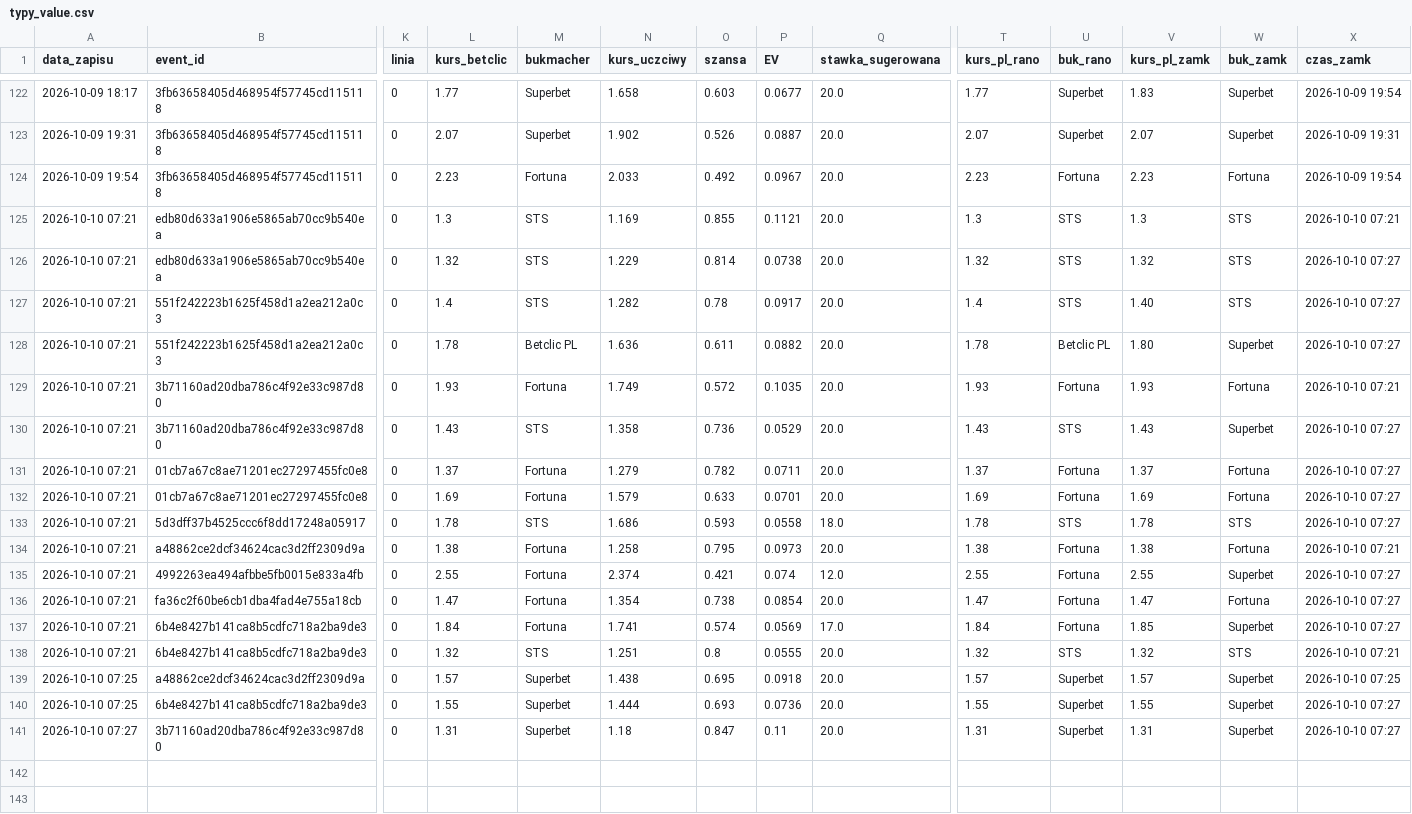
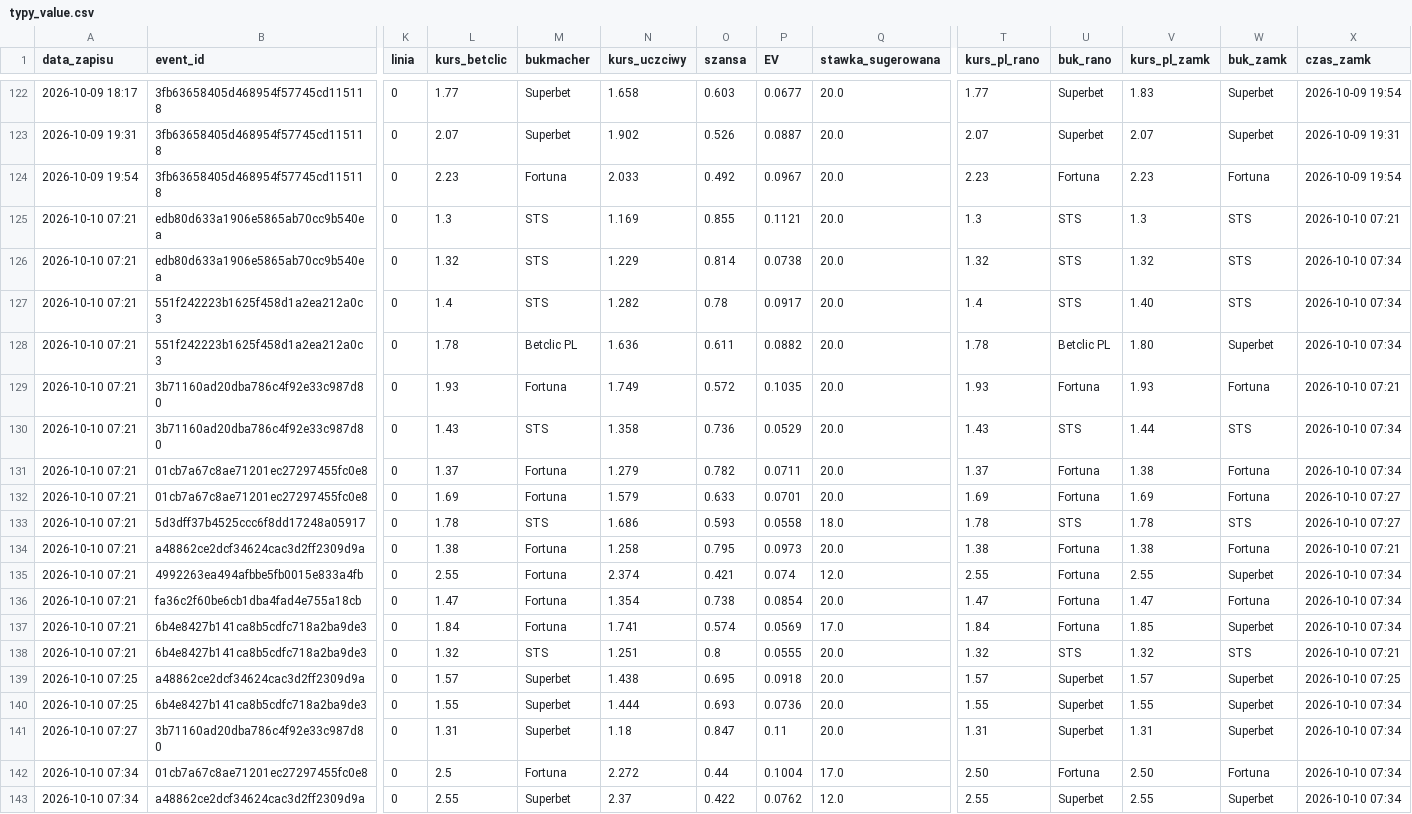
Before and after one commit to lewym90/typer, a CSV file: docs/data/typy_value.csv, drawn as a sheet; only a part is shown, gaps mark what is left out; rows hold the shown columns only; the diff names each change by its address in the sheet, - before the commit and + after, or states it on an @@ line.

Commit message:
Typy 2026-10-10 05:34

```diff
--- a/docs/data/typy_value.csv
+++ b/docs/data/typy_value.csv
-X126:X128 (czas_zamk): 2026-10-10 07:27
+X126:X128 (czas_zamk): 2026-10-10 07:34
-V130 (kurs_pl_zamk): 1.43
+V130 (kurs_pl_zamk): 1.44
-W130 (buk_zamk): Superbet
+W130 (buk_zamk): STS
-X130:X131 (czas_zamk): 2026-10-10 07:27
+X130:X131 (czas_zamk): 2026-10-10 07:34
-V131 (kurs_pl_zamk): 1.37
+V131 (kurs_pl_zamk): 1.38
-X135:X137 (czas_zamk): 2026-10-10 07:27
+X135:X137 (czas_zamk): 2026-10-10 07:34
-X140:X141 (czas_zamk): 2026-10-10 07:27
+X140:X141 (czas_zamk): 2026-10-10 07:34
+row 142: 2026-10-10 07:34 | 01cb7a67c8ae71201ec27297455fc0e8 | 0 | 2.5 | Fortuna | 2.272 | 0.44 | 0.1004 | 17.0 | 2.50 | Fortuna | 2.50 | Fortuna | 2026-10-10 07:34
+row 143: 2026-10-10 07:34 | a48862ce2dcf34624cac3d2ff2309d9a | 0 | 2.55 | Superbet | 2.37 | 0.422 | 0.0762 | 12.0 | 2.55 | Superbet | 2.55 | Superbet | 2026-10-10 07:34
```
Also changed, not shown: docs/data/typy_inne.csv, docs/data/typy_pewne.csv, 6 other files.
